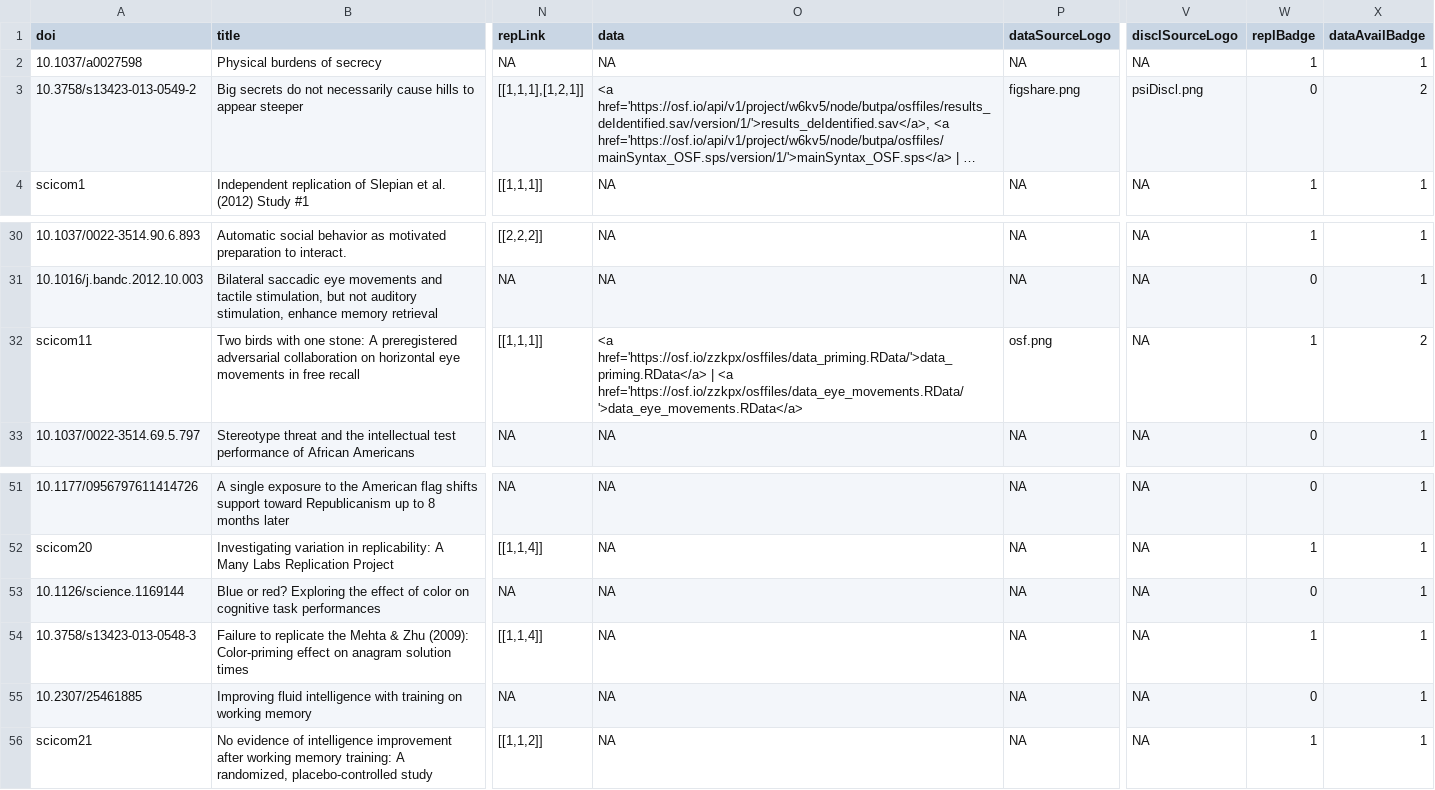
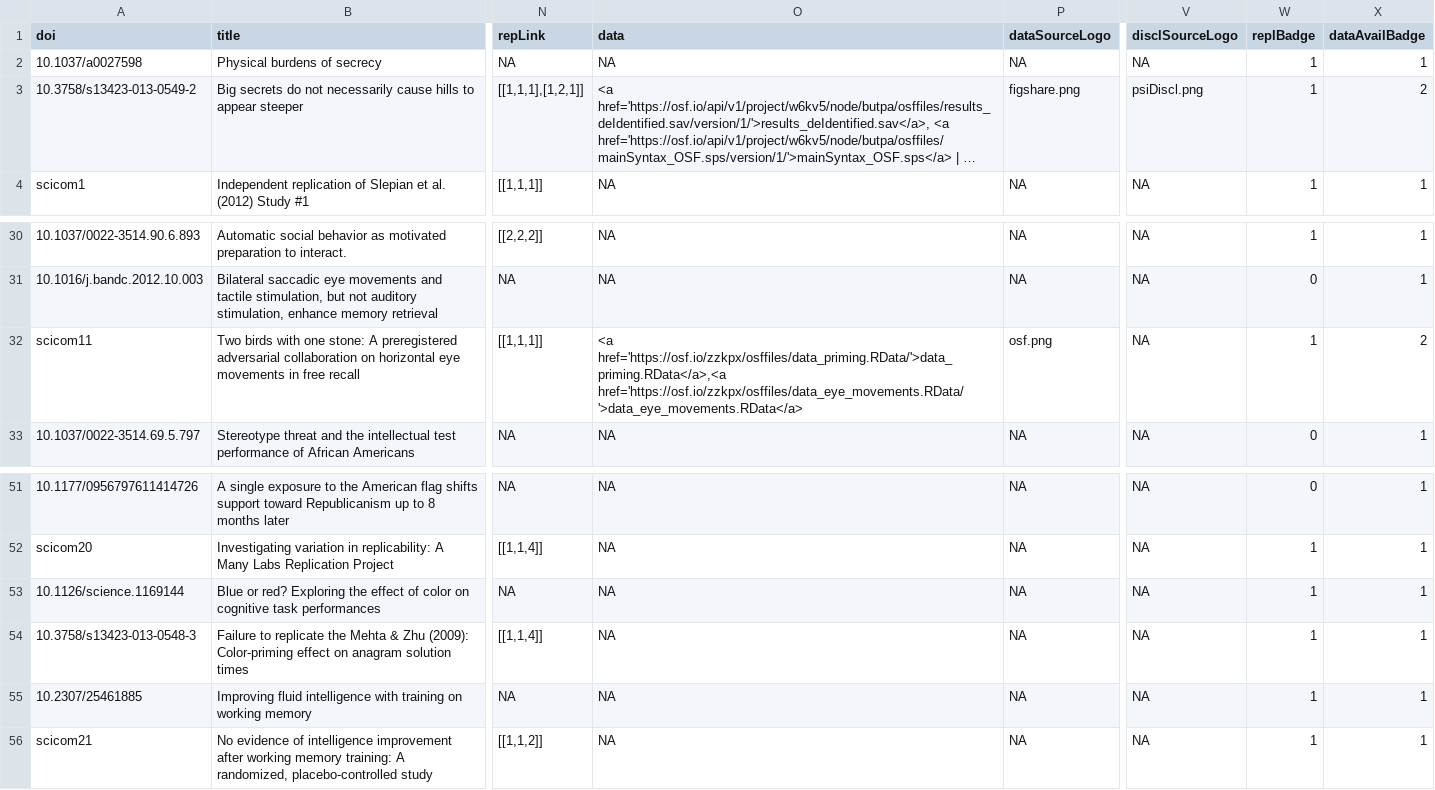
Before and after one commit to eplebel/science-commons, a CSV file: articles.csv, drawn as a sheet; only a part is shown, gaps mark what is left out; long unchanged cells end in …; the diff names each change by its address in the sheet, - before the commit and + after, or states it on an @@ line.

```diff
--- a/articles.csv
+++ b/articles.csv
-W3 (replBadge): 0
+W3 (replBadge): 1
-O32 (data): <a href='https://osf.io/zzkpx/osffiles/data_priming.RData/'>data_priming.RData</a> | <a href='https://osf.io/zzkpx/osffiles/data_eye_movements.RData/'>data_eye_movements.RData</a>
+O32 (data): <a href='https://osf.io/zzkpx/osffiles/data_priming.RData/'>data_priming.RData</a>,<a href='https://osf.io/zzkpx/osffiles/data_eye_movements.RData/'>data_eye_movements.RData</a>
-W53 (replBadge): 0
+W53 (replBadge): 1
-W55 (replBadge): 0
+W55 (replBadge): 1
```
Also changed, not shown: comments.csv.
